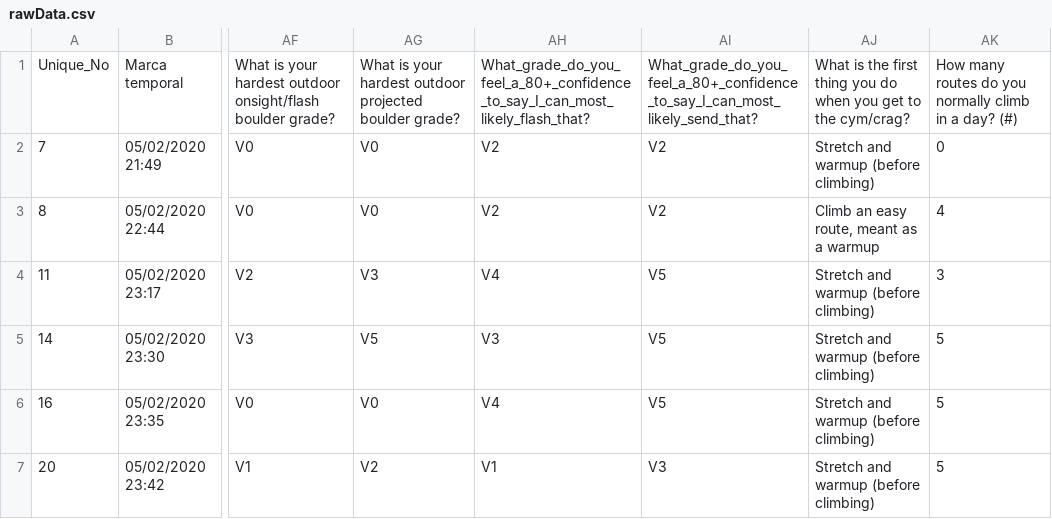
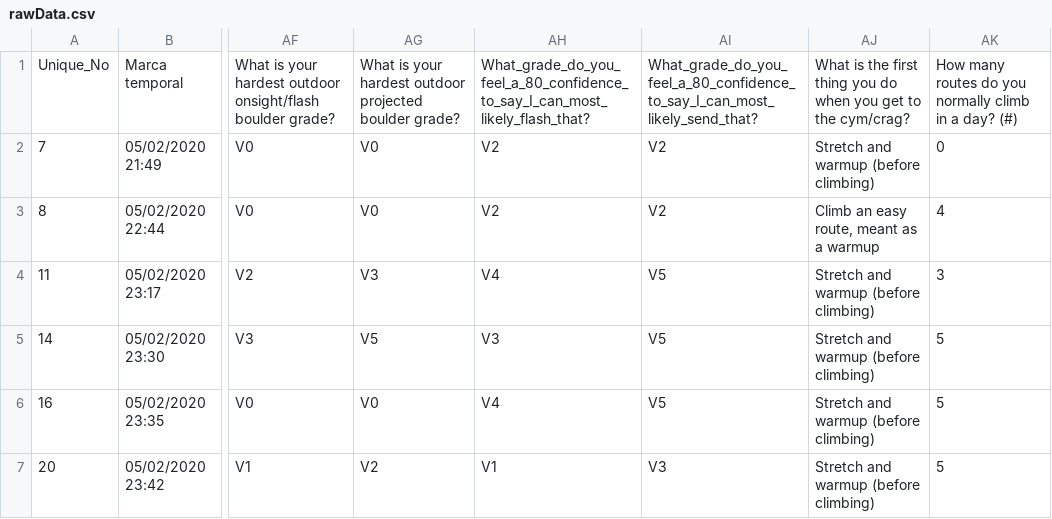
Before and after one commit to martinduong64/surveyData, a CSV file: rawData.csv, drawn as a sheet; only a part is shown, gaps mark what is left out; the diff names each change by its address in the sheet, - before the commit and + after, or states it on an @@ line.

Commit message:
Update rawData.csv

```diff
--- a/rawData.csv
+++ b/rawData.csv
-AH1: What_grade_do_you_feel_a_80+_confidence_to_say_I_can_most_likely_flash_that?
+AH1: What_grade_do_you_feel_a_80_confidence_to_say_I_can_most_likely_flash_that?
-AI1: What_grade_do_you_feel_a_80+_confidence_to_say_I_can_most_likely_send_that?
+AI1: What_grade_do_you_feel_a_80_confidence_to_say_I_can_most_likely_send_that?
```
